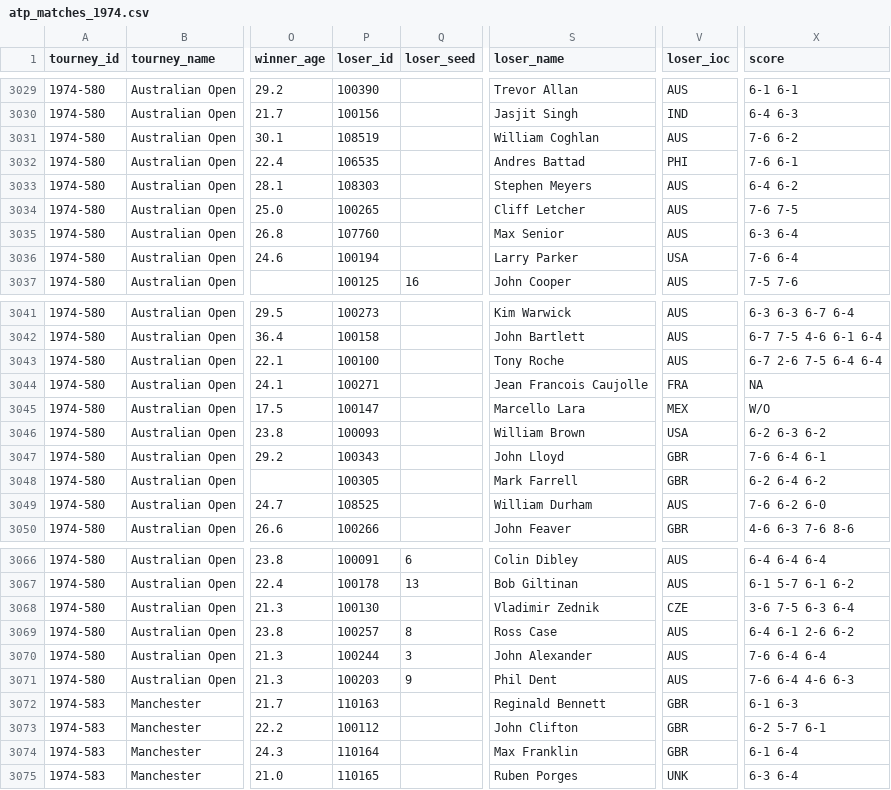
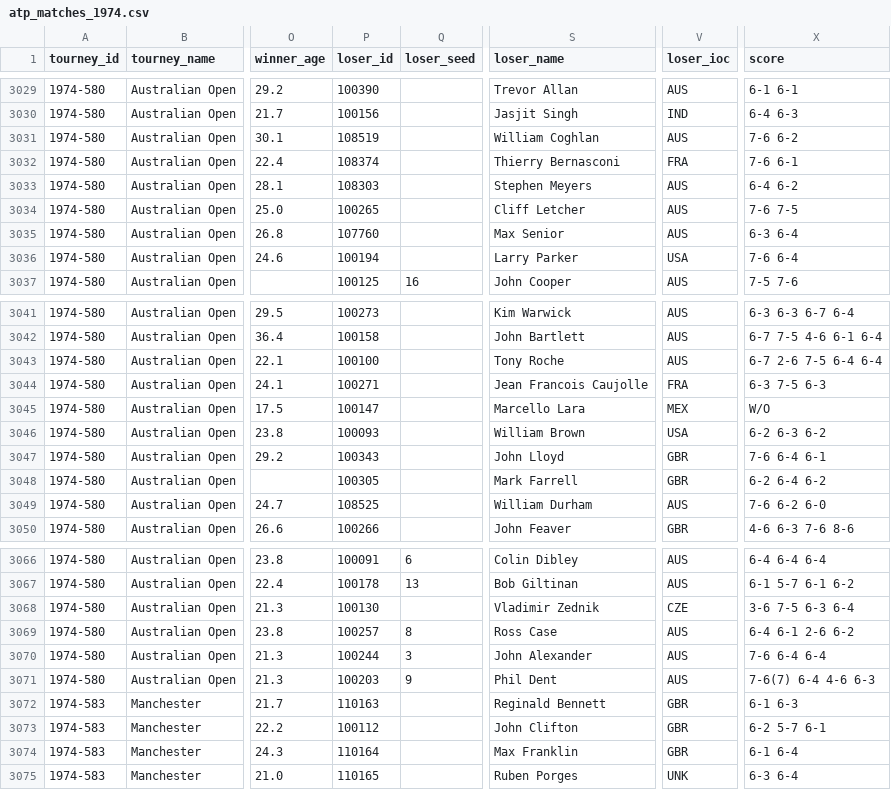
Before and after one commit to JeffSackmann/tennis_atp, a CSV file: atp_matches_1974.csv, drawn as a sheet; only a part is shown, gaps mark what is left out; the diff names each change by its address in the sheet, - before the commit and + after, or states it on an @@ line.

Commit message:
1974 aus open fixes
- correct alexander 1r opponent battad -> bernasconi
- add n'godrella-caujolle 2r score
- add tiebreak score to final

```diff
--- a/atp_matches_1974.csv
+++ b/atp_matches_1974.csv
-P3032 (loser_id): 106535
+P3032 (loser_id): 108374
-S3032 (loser_name): Andres Battad
+S3032 (loser_name): Thierry Bernasconi
-V3032 (loser_ioc): PHI
+V3032 (loser_ioc): FRA
-X3044 (score): NA
+X3044 (score): 6-3 7-5 6-3
-X3071 (score): 7-6 6-4 4-6 6-3
+X3071 (score): 7-6(7) 6-4 4-6 6-3
```
